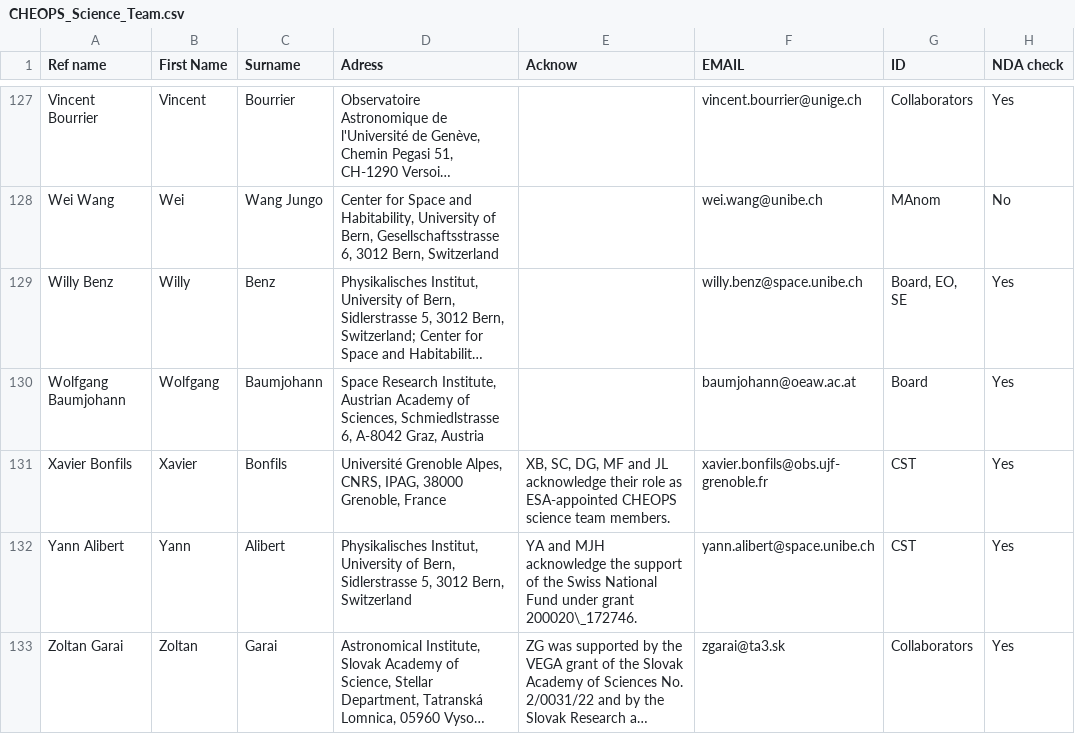
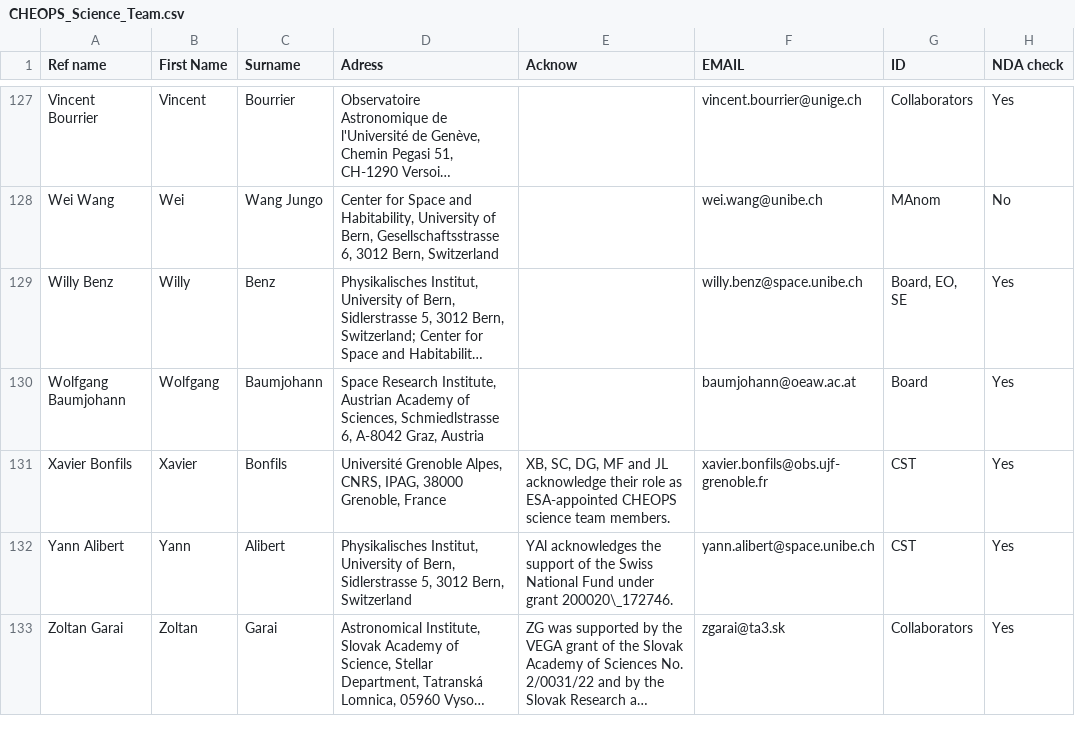
Before and after one commit to adleleu/author_list, a CSV file: CHEOPS_Science_Team.csv, drawn as a sheet; only a part is shown, gaps mark what is left out; long unchanged cells end in …; the diff covers the shown part only; the diff names each change by its address in the sheet, - before the commit and + after, or states it on an @@ line.

Commit message:
updated acknowledgements for  JAEg, MJH

```diff
--- a/CHEOPS_Science_Team.csv
+++ b/CHEOPS_Science_Team.csv
-E132 (Acknow): YA and MJH acknowledge the support…
+E132 (Acknow): YAl acknowledges the support…
```
Also changed, not shown: 2 added rows and 3 edited cells elsewhere in this file, 1 other file.
